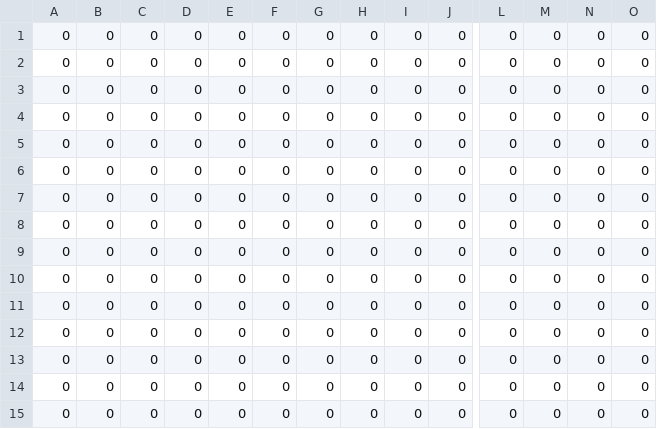
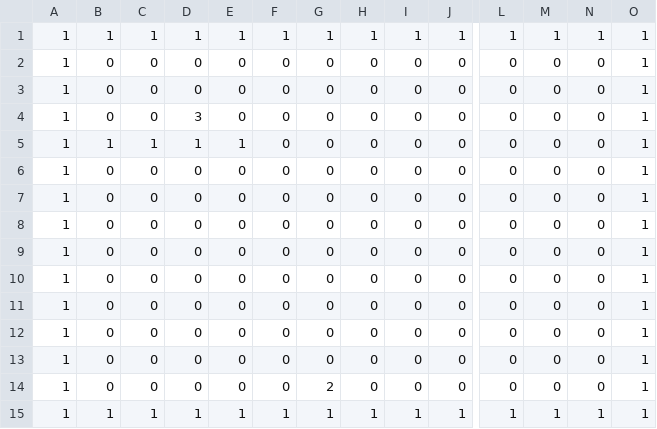
Before and after one commit to aoyamashunta/BalloonMan, a CSV file: BalloonMan/stage.csv, drawn as a sheet; only a part is shown, gaps mark what is left out; removed rows and columns are numbered as before the commit, all else as after; rows hold the shown columns only; the diff names each change by its address in the sheet, - before the commit and + after, or states it on an @@ line.

```diff
--- a/BalloonMan/stage.csv
+++ b/BalloonMan/stage.csv
-row 1: 0 | 0 | 0 | 0 | 0 | 0 | 0 | 0 | 0 | 0 | 0 | 0 | 0 | 0
-row 2: 0 | 0 | 0 | 0 | 0 | 0 | 0 | 0 | 0 | 0 | 0 | 0 | 0 | 0
+row 1: 1 | 1 | 1 | 1 | 1 | 1 | 1 | 1 | 1 | 1 | 1 | 1 | 1 | 1
-A2:A14: 0
+A2:A14: 1
-O2:O14: 0
+O2:O14: 1
-D4: 0
+D4: 3
-B5: 0
+B5: 1
-C5: 0
+C5: 1
-D5: 0
+D5: 1
-E5: 0
+E5: 1
-G14: 0
+G14: 2
+row 15: 1 | 1 | 1 | 1 | 1 | 1 | 1 | 1 | 1 | 1 | 1 | 1 | 1 | 1
```
Also changed, not shown: 12 other files.
